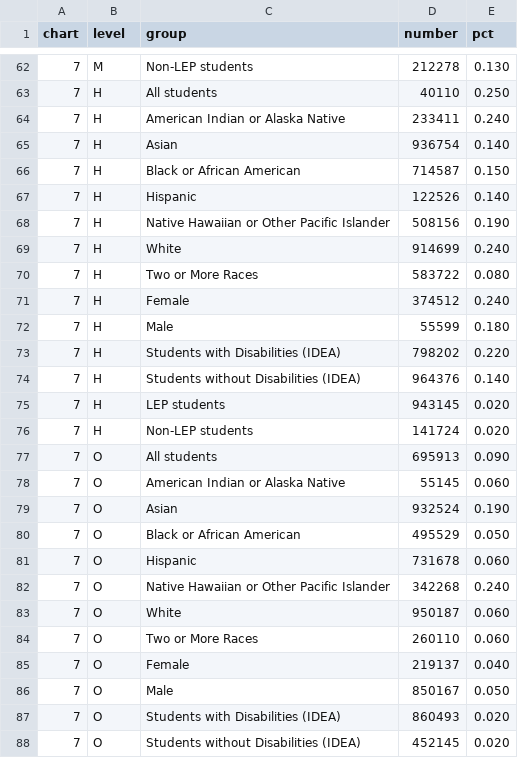
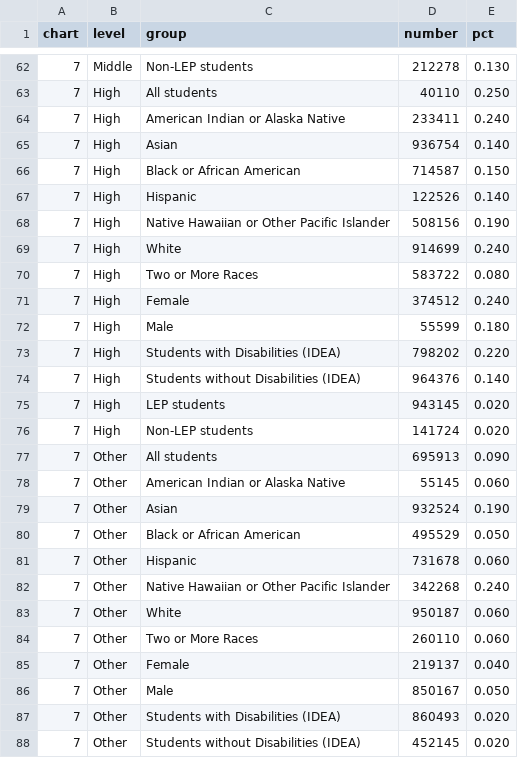
Before and after one commit to slee-w/slee-w.github.io, a TSV file: Data/c1.tsv, drawn as a sheet; only a part is shown, gaps mark what is left out; the diff covers the shown part only.

```diff
--- a/Data/c1.tsv
+++ b/Data/c1.tsv
@@ -62,27 +62,27 @@ chart	level	group	number	pct
-7	M	Non-LEP students	212278	0.130
-7	H	All students	40110	0.250
-7	H	American Indian or Alaska Native	233411	0.240
-7	H	Asian	936754	0.140
-7	H	Black or African American	714587	0.150
-7	H	Hispanic	122526	0.140
-7	H	Native Hawaiian or Other Pacific Islander	508156	0.190
-7	H	White	914699	0.240
-7	H	Two or More Races	583722	0.080
-7	H	Female	374512	0.240
-7	H	Male	55599	0.180
-7	H	Students with Disabilities (IDEA)	798202	0.220
-7	H	Students without Disabilities (IDEA)	964376	0.140
-7	H	LEP students	943145	0.020
-7	H	Non-LEP students	141724	0.020
-7	O	All students	695913	0.090
-7	O	American Indian or Alaska Native	55145	0.060
-7	O	Asian	932524	0.190
-7	O	Black or African American	495529	0.050
-7	O	Hispanic	731678	0.060
-7	O	Native Hawaiian or Other Pacific Islander	342268	0.240
-7	O	White	950187	0.060
-7	O	Two or More Races	260110	0.060
-7	O	Female	219137	0.040
-7	O	Male	850167	0.050
-7	O	Students with Disabilities (IDEA)	860493	0.020
-7	O	Students without Disabilities (IDEA)	452145	0.020
+7	Middle	Non-LEP students	212278	0.130
+7	High	All students	40110	0.250
+7	High	American Indian or Alaska Native	233411	0.240
+7	High	Asian	936754	0.140
+7	High	Black or African American	714587	0.150
+7	High	Hispanic	122526	0.140
+7	High	Native Hawaiian or Other Pacific Islander	508156	0.190
+7	High	White	914699	0.240
+7	High	Two or More Races	583722	0.080
+7	High	Female	374512	0.240
+7	High	Male	55599	0.180
+7	High	Students with Disabilities (IDEA)	798202	0.220
+7	High	Students without Disabilities (IDEA)	964376	0.140
+7	High	LEP students	943145	0.020
+7	High	Non-LEP students	141724	0.020
+7	Other	All students	695913	0.090
+7	Other	American Indian or Alaska Native	55145	0.060
+7	Other	Asian	932524	0.190
+7	Other	Black or African American	495529	0.050
+7	Other	Hispanic	731678	0.060
+7	Other	Native Hawaiian or Other Pacific Islander	342268	0.240
+7	Other	White	950187	0.060
+7	Other	Two or More Races	260110	0.060
+7	Other	Female	219137	0.040
+7	Other	Male	850167	0.050
+7	Other	Students with Disabilities (IDEA)	860493	0.020
+7	Other	Students without Disabilities (IDEA)	452145	0.020
```
Also changed, not shown: 29 edited cells elsewhere in this file, 2 other files.
